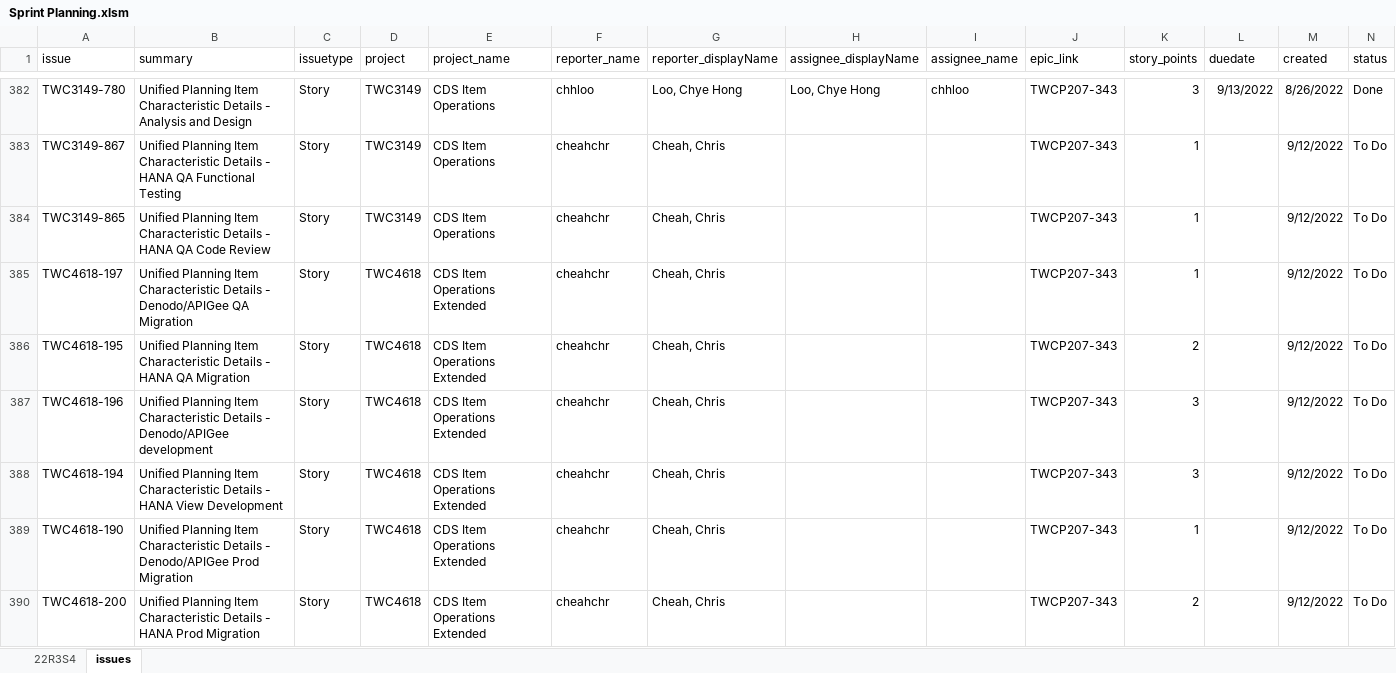
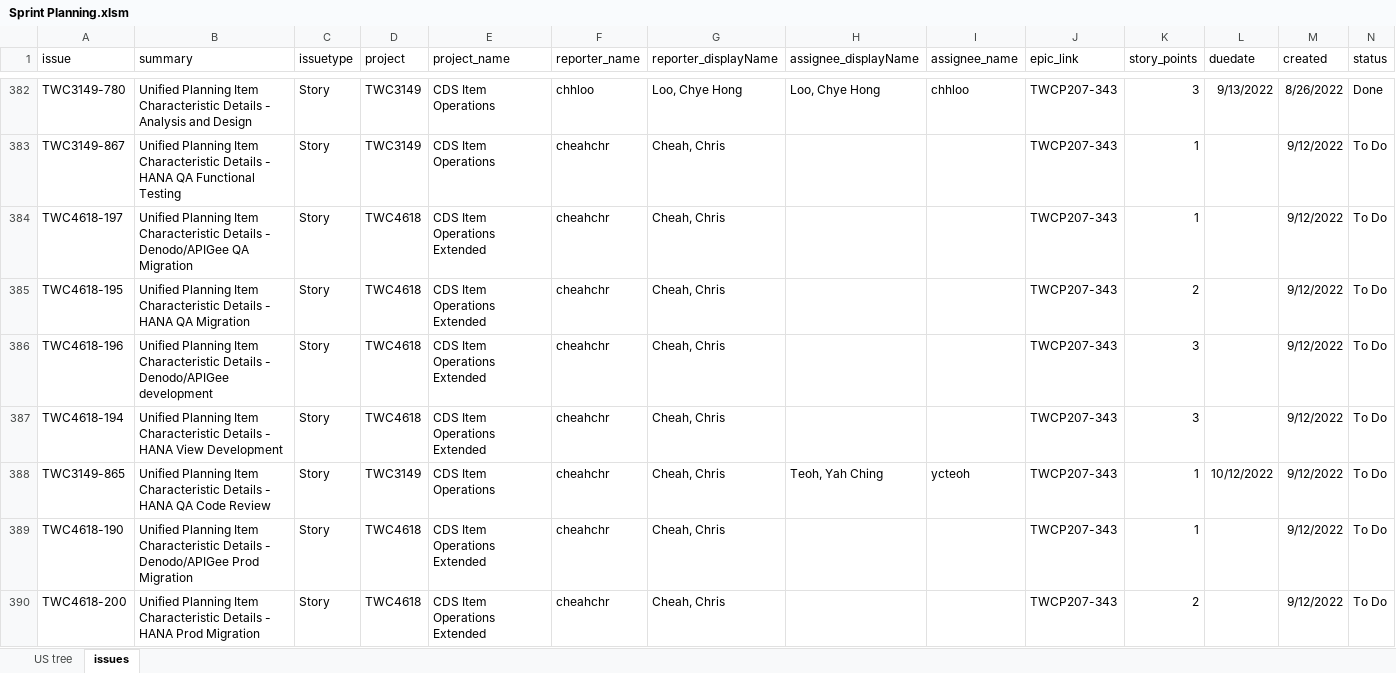
Before and after one commit to ChrisCheah/jira, an Excel workbook: Sprint Planning.xlsm, sheet issues, drawn as a sheet; only a part is shown, gaps mark what is left out; values as stored, in another font and other column widths than the file's, no borders; table styles not drawn; removed rows and columns are numbered as before the commit, all else as after; rows hold the shown columns only; the diff covers the shown part only; the diff names each change by its address in the sheet, - before the commit and + after, or states it on an @@ line.

```diff
--- a/Sprint Planning.xlsm (sheet issues)
+++ b/Sprint Planning.xlsm (sheet issues)
-sheet tab: 22R3S4
+sheet tab: US tree
-row 384: TWC3149-865 | Unified Planning Item Characteristic Details - HANA QA Code Review | Story | TWC3149 | CDS Item Operations | cheahchr | Cheah, Chris |  |  | TWCP207-343 | 1 |  | 9/12/2022 | To Do
+row 388: TWC3149-865 | Unified Planning Item Characteristic Details - HANA QA Code Review | Story | TWC3149 | CDS Item Operations | cheahchr | Cheah, Chris | Teoh, Yah Ching | ycteoh | TWCP207-343 | 1 | 10/12/2022 | 9/12/2022 | To Do
```
Also changed, not shown: 51 added rows, 28 removed rows and 180 edited cells elsewhere in this sheet, sheet US tree, CDS JIRA.xlsx, 1 other file.
